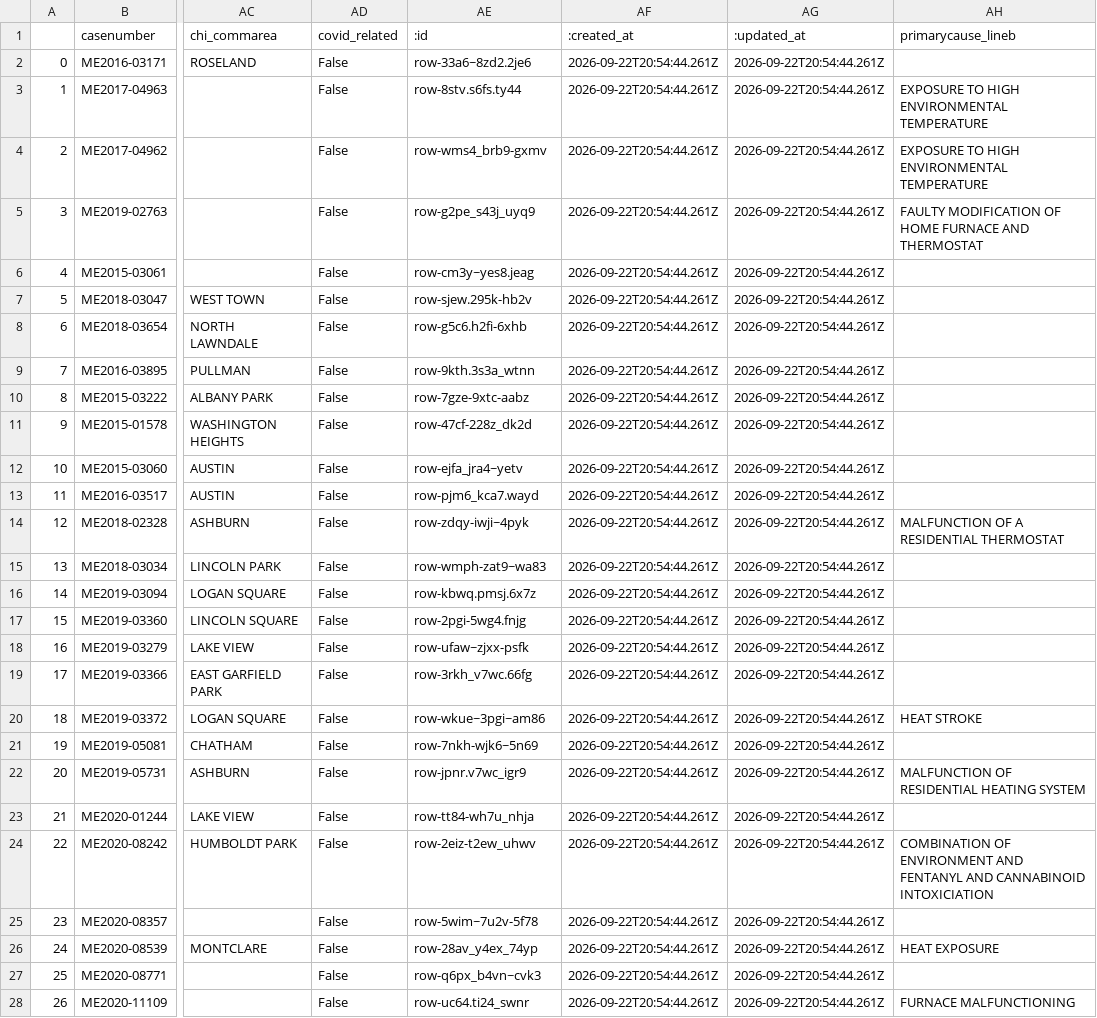
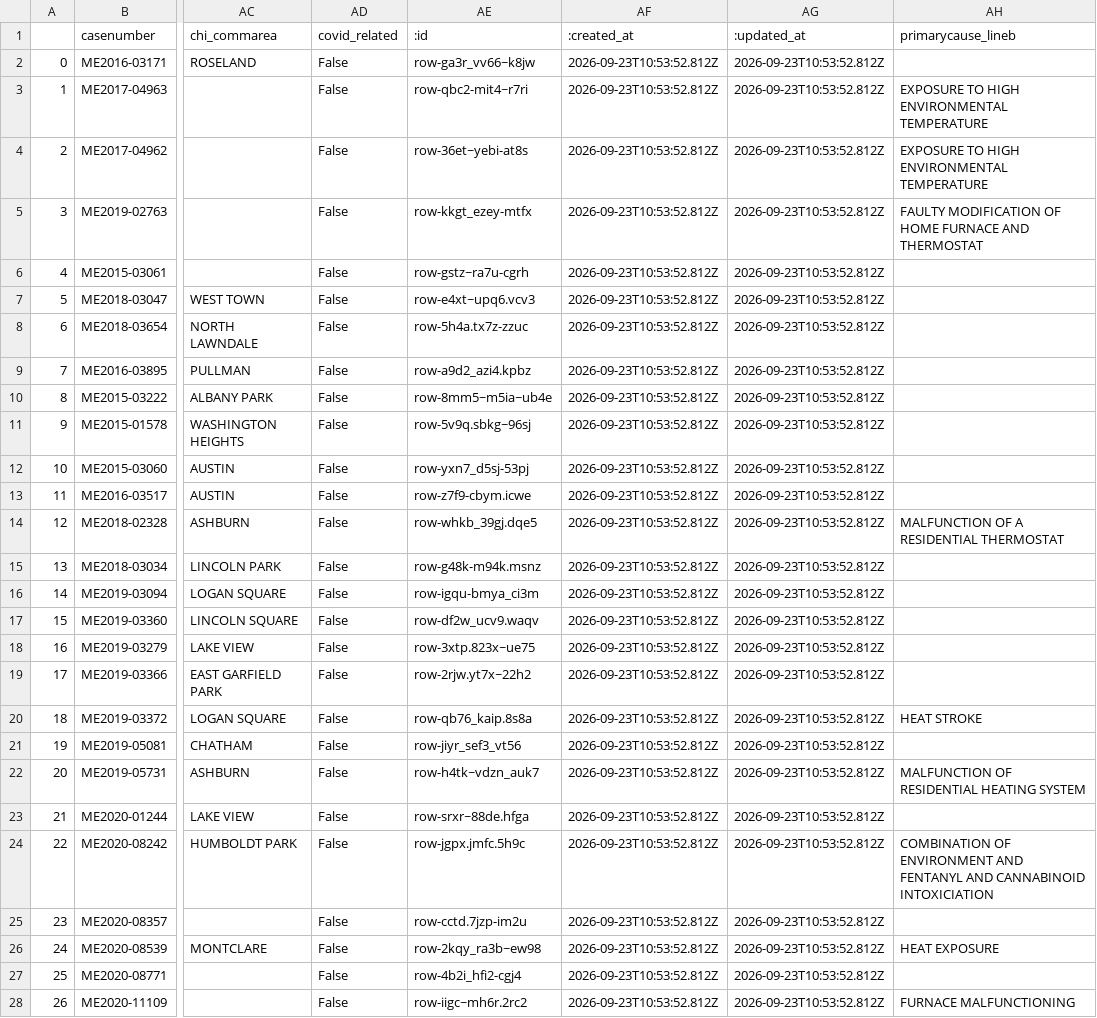
Before and after one commit to cam-rodriguez/cpm_heatbot, a CSV file: data/all_heatdeaths.csv, drawn as a sheet; only a part is shown, gaps mark what is left out; the diff covers the shown part only; the diff names each change by its address in the sheet, - before the commit and + after, or states it on an @@ line.

```diff
--- a/data/all_heatdeaths.csv
+++ b/data/all_heatdeaths.csv
-AE2 (:id): row-33a6~8zd2.2je6
+AE2 (:id): row-ga3r_vv66~k8jw
-AF2:AF28 (:created_at): 2026-09-22T20:54:44.261Z
+AF2:AF28 (:created_at): 2026-09-23T10:53:52.812Z
-AG2:AG28 (:updated_at): 2026-09-22T20:54:44.261Z
+AG2:AG28 (:updated_at): 2026-09-23T10:53:52.812Z
-AE3 (:id): row-8stv.s6fs.ty44
+AE3 (:id): row-qbc2-mit4~r7ri
-AE4 (:id): row-wms4_brb9-gxmv
+AE4 (:id): row-36et~yebi-at8s
-AE5 (:id): row-g2pe_s43j_uyq9
+AE5 (:id): row-kkgt_ezey-mtfx
-AE6 (:id): row-cm3y~yes8.jeag
+AE6 (:id): row-gstz~ra7u-cgrh
-AE7 (:id): row-sjew.295k-hb2v
+AE7 (:id): row-e4xt~upq6.vcv3
-AE8 (:id): row-g5c6.h2fi-6xhb
+AE8 (:id): row-5h4a.tx7z-zzuc
-AE9 (:id): row-9kth.3s3a_wtnn
+AE9 (:id): row-a9d2_azi4.kpbz
-AE10 (:id): row-7gze-9xtc-aabz
+AE10 (:id): row-8mm5~m5ia~ub4e
-AE11 (:id): row-47cf-228z_dk2d
+AE11 (:id): row-5v9q.sbkg~96sj
-AE12 (:id): row-ejfa_jra4~yetv
+AE12 (:id): row-yxn7_d5sj-53pj
-AE13 (:id): row-pjm6_kca7.wayd
+AE13 (:id): row-z7f9-cbym.icwe
-AE14 (:id): row-zdqy-iwji~4pyk
+AE14 (:id): row-whkb_39gj.dqe5
-AE15 (:id): row-wmph-zat9~wa83
+AE15 (:id): row-g48k-m94k.msnz
-AE16 (:id): row-kbwq.pmsj.6x7z
+AE16 (:id): row-igqu-bmya_ci3m
-AE17 (:id): row-2pgi-5wg4.fnjg
+AE17 (:id): row-df2w_ucv9.waqv
-AE18 (:id): row-ufaw~zjxx-psfk
+AE18 (:id): row-3xtp.823x~ue75
-AE19 (:id): row-3rkh_v7wc.66fg
+AE19 (:id): row-2rjw.yt7x~22h2
-AE20 (:id): row-wkue~3pgi~am86
+AE20 (:id): row-qb76_kaip.8s8a
-AE21 (:id): row-7nkh-wjk6~5n69
+AE21 (:id): row-jiyr_sef3_vt56
-AE22 (:id): row-jpnr.v7wc_igr9
+AE22 (:id): row-h4tk~vdzn_auk7
-AE23 (:id): row-tt84-wh7u_nhja
+AE23 (:id): row-srxr~88de.hfga
-AE24 (:id): row-2eiz-t2ew_uhwv
+AE24 (:id): row-jgpx.jmfc.5h9c
-AE25 (:id): row-5wim~7u2v-5f78
+AE25 (:id): row-cctd.7jzp-im2u
-AE26 (:id): row-28av_y4ex_74yp
+AE26 (:id): row-2kqy_ra3b~ew98
-AE27 (:id): row-q6px_b4vn~cvk3
+AE27 (:id): row-4b2i_hfi2-cgj4
-AE28 (:id): row-uc64.ti24_swnr
+AE28 (:id): row-iigc~mh6r.2rc2
```
Also changed, not shown: 108 edited cells elsewhere in this file, data/archive/lastversion.csv.
